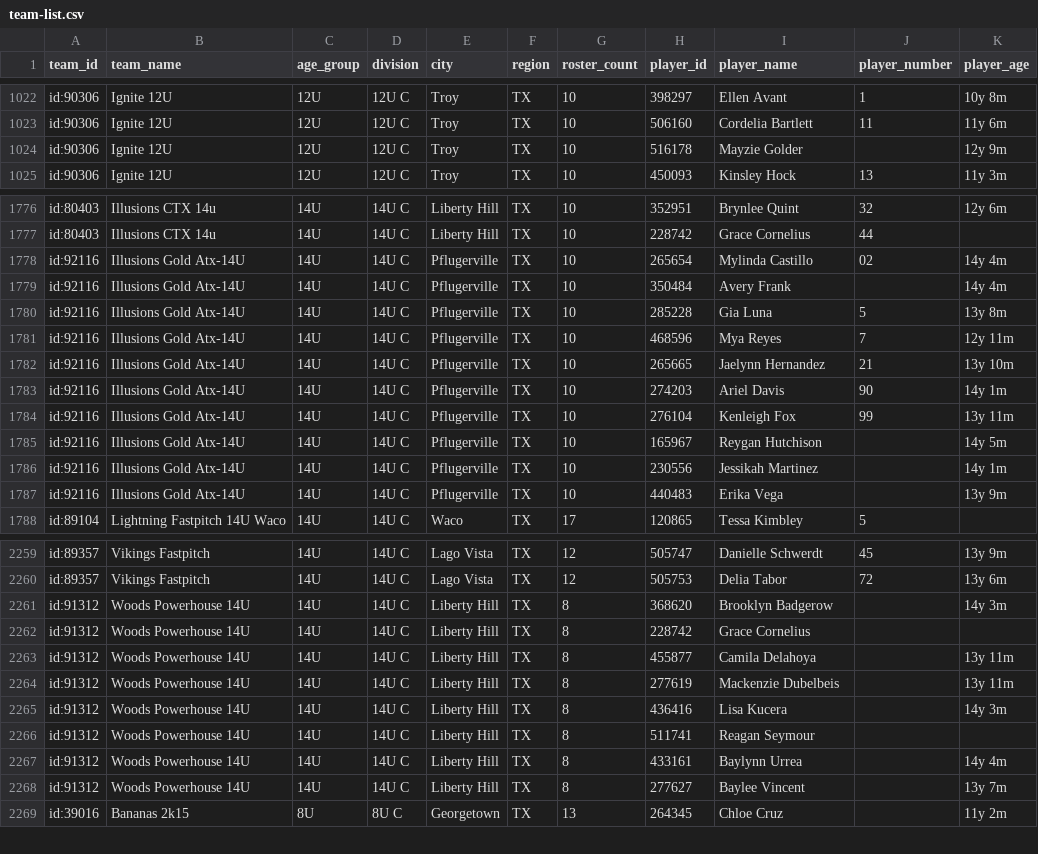
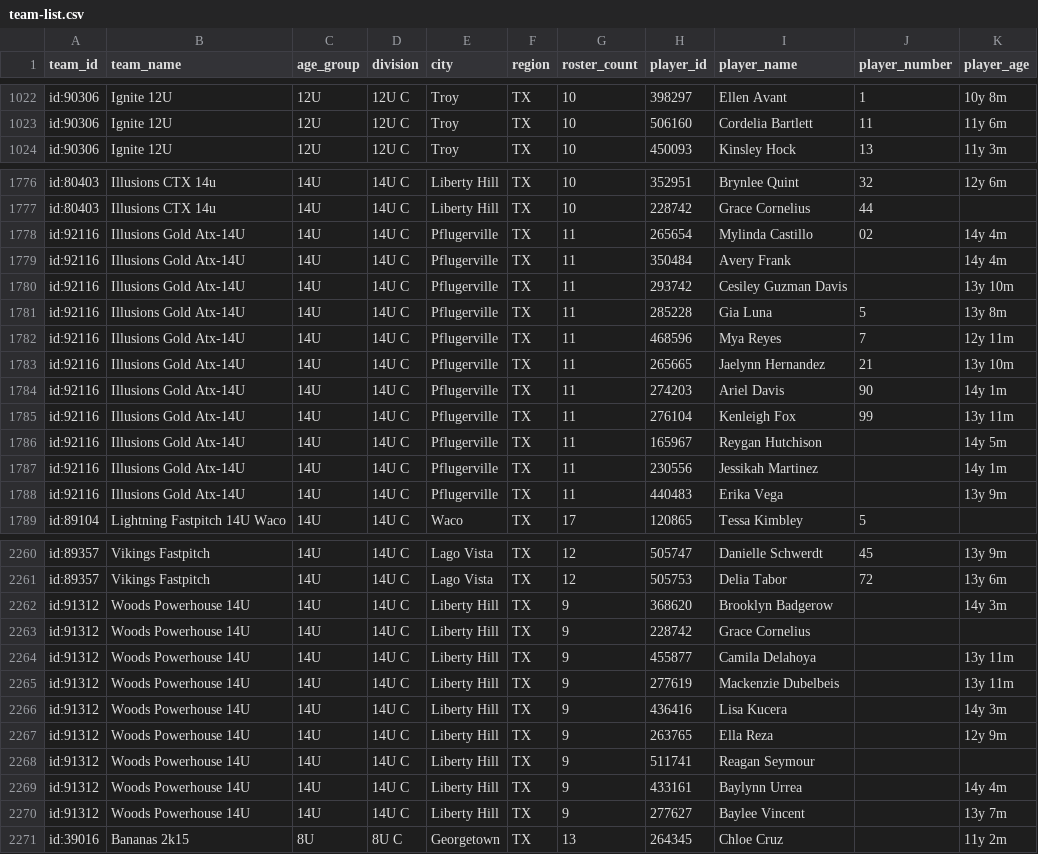
Before and after one commit to jeremiah9980/ncs-monitor, a CSV file: reports/team-list.csv, drawn as a sheet; only a part is shown, gaps mark what is left out; the diff covers the shown part only.

```diff
--- a/reports/team-list.csv
+++ b/reports/team-list.csv
@@ -1023,3 +1023,2 @@ id:90306,Ignite 12U,12U,12U C,Troy,TX,10,398297,Ellen Avant,1,10y 8m
 id:90306,Ignite 12U,12U,12U C,Troy,TX,10,506160,Cordelia Bartlett,11,11y 6m
-id:90306,Ignite 12U,12U,12U C,Troy,TX,10,516178,Mayzie Golder,,12y 9m
 id:90306,Ignite 12U,12U,12U C,Troy,TX,10,450093,Kinsley Hock,13,11y 3m
@@ -1777,12 +1777,13 @@ id:80403,Illusions CTX 14u,14U,14U C,Liberty Hill,TX,10,352951,Brynlee Quint,32,
 id:80403,Illusions CTX 14u,14U,14U C,Liberty Hill,TX,10,228742,Grace Cornelius,44,
-id:92116,Illusions Gold Atx-14U,14U,14U C,Pflugerville,TX,10,265654,Mylinda Castillo,02,14y 4m
-id:92116,Illusions Gold Atx-14U,14U,14U C,Pflugerville,TX,10,350484,Avery Frank,,14y 4m
-id:92116,Illusions Gold Atx-14U,14U,14U C,Pflugerville,TX,10,285228,Gia Luna,5,13y 8m
-id:92116,Illusions Gold Atx-14U,14U,14U C,Pflugerville,TX,10,468596,Mya Reyes,7,12y 11m
-id:92116,Illusions Gold Atx-14U,14U,14U C,Pflugerville,TX,10,265665,Jaelynn Hernandez,21,13y 10m
-id:92116,Illusions Gold Atx-14U,14U,14U C,Pflugerville,TX,10,274203,Ariel Davis,90,14y 1m
-id:92116,Illusions Gold Atx-14U,14U,14U C,Pflugerville,TX,10,276104,Kenleigh Fox,99,13y 11m
-id:92116,Illusions Gold Atx-14U,14U,14U C,Pflugerville,TX,10,165967,Reygan Hutchison,,14y 5m
-id:92116,Illusions Gold Atx-14U,14U,14U C,Pflugerville,TX,10,230556,Jessikah Martinez,,14y 1m
-id:92116,Illusions Gold Atx-14U,14U,14U C,Pflugerville,TX,10,440483,Erika Vega,,13y 9m
+id:92116,Illusions Gold Atx-14U,14U,14U C,Pflugerville,TX,11,265654,Mylinda Castillo,02,14y 4m
+id:92116,Illusions Gold Atx-14U,14U,14U C,Pflugerville,TX,11,350484,Avery Frank,,14y 4m
+id:92116,Illusions Gold Atx-14U,14U,14U C,Pflugerville,TX,11,293742,Cesiley Guzman Davis,,13y 10m
+id:92116,Illusions Gold Atx-14U,14U,14U C,Pflugerville,TX,11,285228,Gia Luna,5,13y 8m
+id:92116,Illusions Gold Atx-14U,14U,14U C,Pflugerville,TX,11,468596,Mya Reyes,7,12y 11m
+id:92116,Illusions Gold Atx-14U,14U,14U C,Pflugerville,TX,11,265665,Jaelynn Hernandez,21,13y 10m
+id:92116,Illusions Gold Atx-14U,14U,14U C,Pflugerville,TX,11,274203,Ariel Davis,90,14y 1m
+id:92116,Illusions Gold Atx-14U,14U,14U C,Pflugerville,TX,11,276104,Kenleigh Fox,99,13y 11m
+id:92116,Illusions Gold Atx-14U,14U,14U C,Pflugerville,TX,11,165967,Reygan Hutchison,,14y 5m
+id:92116,Illusions Gold Atx-14U,14U,14U C,Pflugerville,TX,11,230556,Jessikah Martinez,,14y 1m
+id:92116,Illusions Gold Atx-14U,14U,14U C,Pflugerville,TX,11,440483,Erika Vega,,13y 9m
 id:89104,Lightning Fastpitch 14U Waco,14U,14U C,Waco,TX,17,120865,Tessa Kimbley,5,
@@ -2260,10 +2261,11 @@ id:89357,Vikings Fastpitch,14U,14U C,Lago Vista,TX,12,505747,Danielle Schwerdt,4
 id:89357,Vikings Fastpitch,14U,14U C,Lago Vista,TX,12,505753,Delia Tabor,72,13y 6m
-id:91312,Woods Powerhouse 14U,14U,14U C,Liberty Hill,TX,8,368620,Brooklyn Badgerow,,14y 3m
-id:91312,Woods Powerhouse 14U,14U,14U C,Liberty Hill,TX,8,228742,Grace Cornelius,,
-id:91312,Woods Powerhouse 14U,14U,14U C,Liberty Hill,TX,8,455877,Camila Delahoya,,13y 11m
-id:91312,Woods Powerhouse 14U,14U,14U C,Liberty Hill,TX,8,277619,Mackenzie Dubelbeis,,13y 11m
-id:91312,Woods Powerhouse 14U,14U,14U C,Liberty Hill,TX,8,436416,Lisa Kucera,,14y 3m
-id:91312,Woods Powerhouse 14U,14U,14U C,Liberty Hill,TX,8,511741,Reagan Seymour,,
-id:91312,Woods Powerhouse 14U,14U,14U C,Liberty Hill,TX,8,433161,Baylynn Urrea,,14y 4m
-id:91312,Woods Powerhouse 14U,14U,14U C,Liberty Hill,TX,8,277627,Baylee Vincent,,13y 7m
+id:91312,Woods Powerhouse 14U,14U,14U C,Liberty Hill,TX,9,368620,Brooklyn Badgerow,,14y 3m
+id:91312,Woods Powerhouse 14U,14U,14U C,Liberty Hill,TX,9,228742,Grace Cornelius,,
+id:91312,Woods Powerhouse 14U,14U,14U C,Liberty Hill,TX,9,455877,Camila Delahoya,,13y 11m
+id:91312,Woods Powerhouse 14U,14U,14U C,Liberty Hill,TX,9,277619,Mackenzie Dubelbeis,,13y 11m
+id:91312,Woods Powerhouse 14U,14U,14U C,Liberty Hill,TX,9,436416,Lisa Kucera,,14y 3m
+id:91312,Woods Powerhouse 14U,14U,14U C,Liberty Hill,TX,9,263765,Ella Reza,,12y 9m
+id:91312,Woods Powerhouse 14U,14U,14U C,Liberty Hill,TX,9,511741,Reagan Seymour,,
+id:91312,Woods Powerhouse 14U,14U,14U C,Liberty Hill,TX,9,433161,Baylynn Urrea,,14y 4m
+id:91312,Woods Powerhouse 14U,14U,14U C,Liberty Hill,TX,9,277627,Baylee Vincent,,13y 7m
 id:39016,Bananas 2k15,8U,8U C,Georgetown,TX,13,264345,Chloe Cruz,,11y 2m
```
Also changed, not shown: 13 moved rows elsewhere in this file, reports/changelog.csv, 4 other files.
